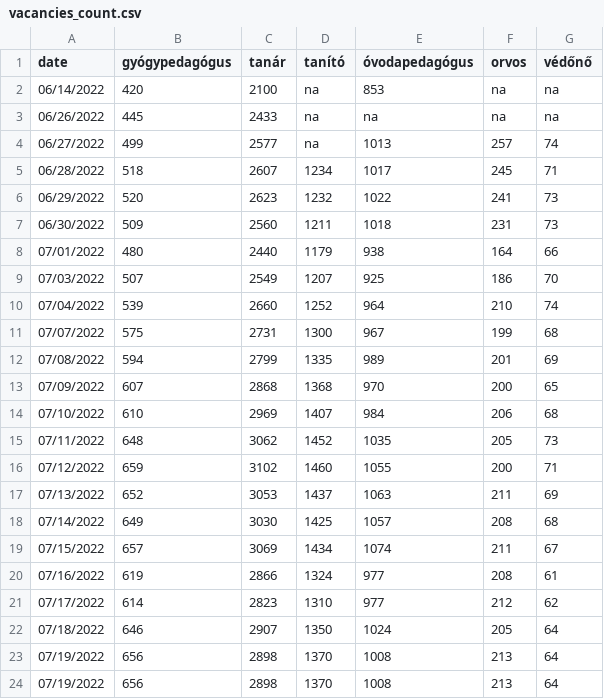
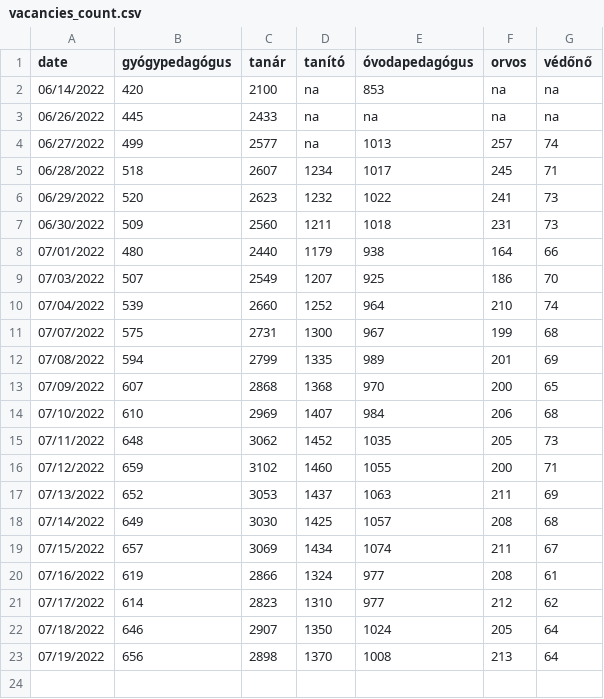
Before and after one commit to rferl/scraper-hu-teachingjobs, a CSV file: vacancies_count.csv, drawn as a sheet; the diff names each change by its address in the sheet, - before the commit and + after, or states it on an @@ line.

Commit message:
added csv

```diff
--- a/vacancies_count.csv
+++ b/vacancies_count.csv
-row 24: 07/19/2022 | 656 | 2898 | 1370 | 1008 | 213 | 64
```
